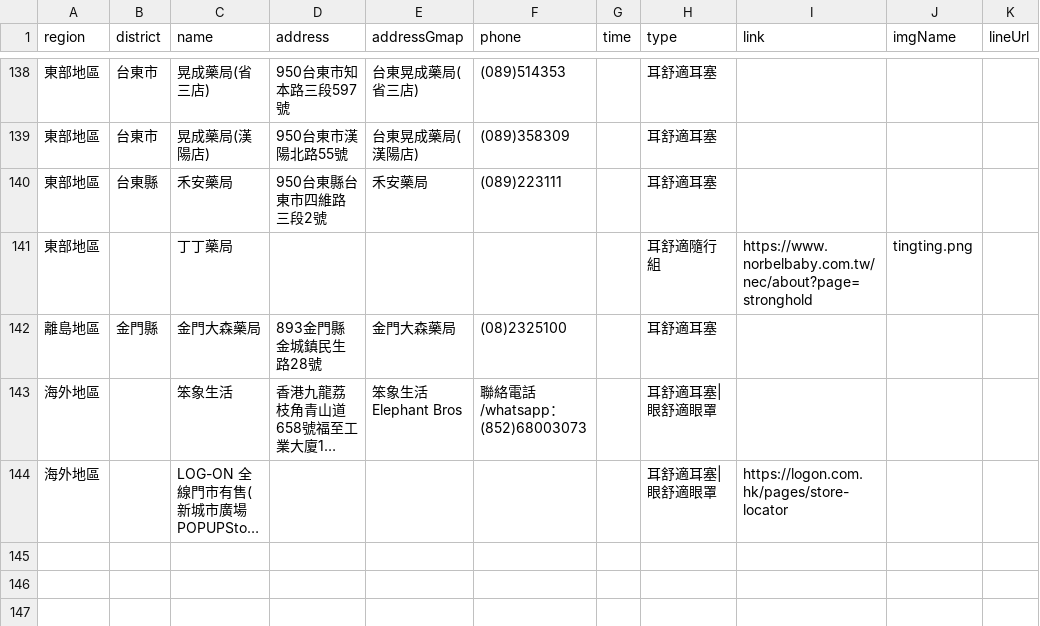
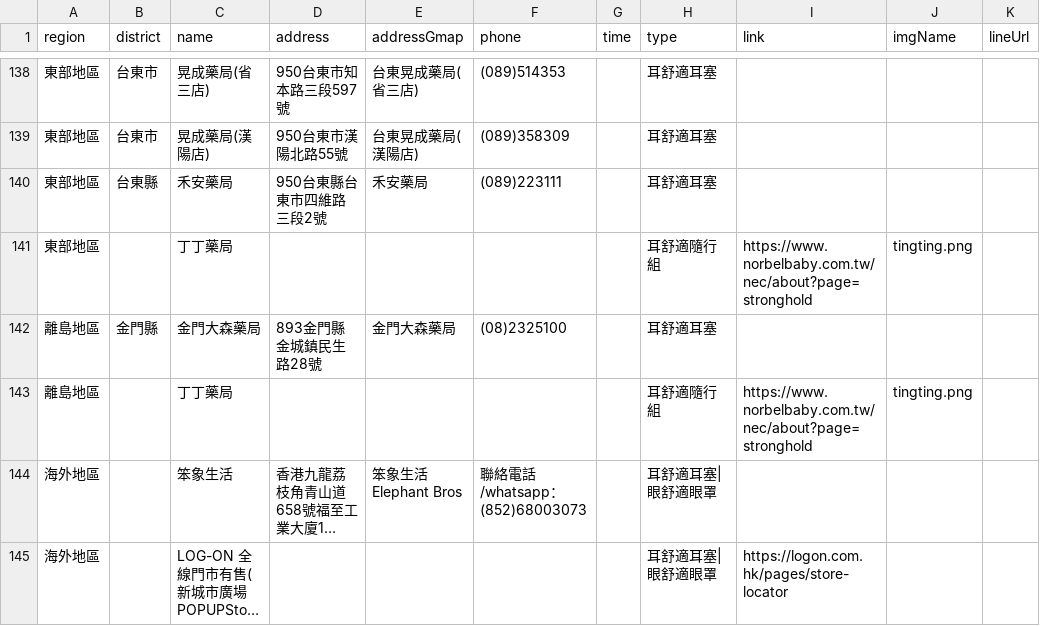
Before and after one commit to Jim-Chang/acousdea-sale-place-public, a CSV file: place/place.csv, drawn as a sheet; only a part is shown, gaps mark what is left out; long unchanged cells end in …; the diff names each change by its address in the sheet, - before the commit and + after, or states it on an @@ line.

Commit message:
date

```diff
--- a/place/place.csv
+++ b/place/place.csv
+row 143: 離島地區 |  | 丁丁藥局 |  |  |  |  | 耳舒適隨行組 | https://www.norbelbaby.com.tw/nec/about?page=stronghold | tingting.png
```
